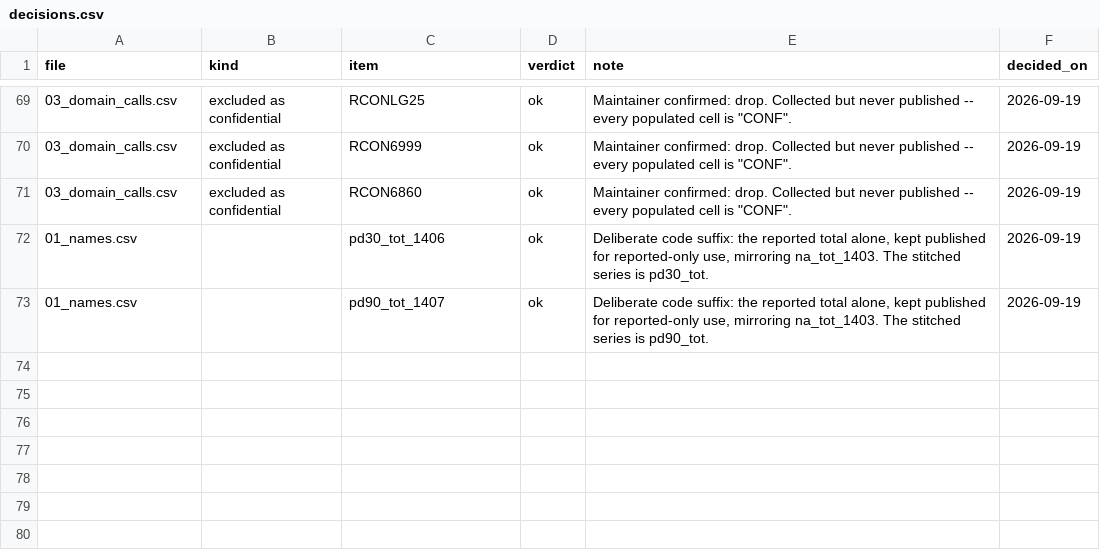
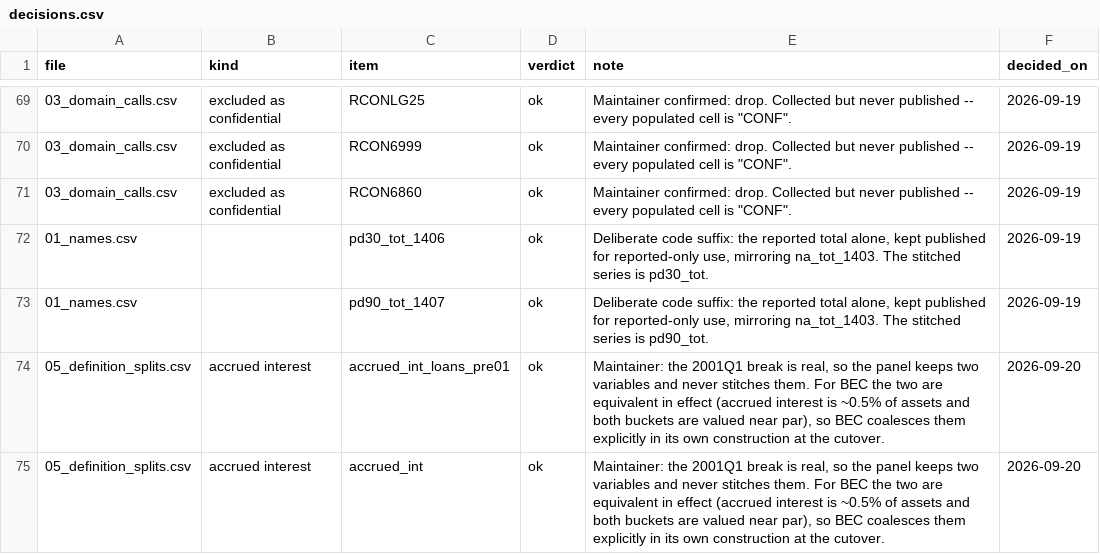
Before and after one commit to mplosser/bankpanel, a CSV file: review/decisions.csv, drawn as a sheet; only a part is shown, gaps mark what is left out.

```diff
--- a/review/decisions.csv
+++ b/review/decisions.csv
@@ -73 +73,3 @@ file,kind,item,verdict,note,decided_on
 01_names.csv,,pd90_tot_1407,ok,"Deliberate code suffix: the reported total alone, kept published for reported-only use, mirroring na_tot_1403. The stitched series is pd90_tot.",2026-09-19
+05_definition_splits.csv,accrued interest,accrued_int_loans_pre01,ok,"Maintainer: the 2001Q1 break is real, so the panel keeps two variables and never stitches them. For BEC the two are equivalent in effect (accrued interest is ~0.5% of assets and both buckets are valued near par), so BEC coalesces them explicitly in its own construction at the cutover.",2026-09-20
+05_definition_splits.csv,accrued interest,accrued_int,ok,"Maintainer: the 2001Q1 break is real, so the panel keeps two variables and never stitches them. For BEC the two are equivalent in effect (accrued interest is ~0.5% of assets and both buckets are valued near par), so BEC coalesces them explicitly in its own construction at the cutover.",2026-09-20
```
